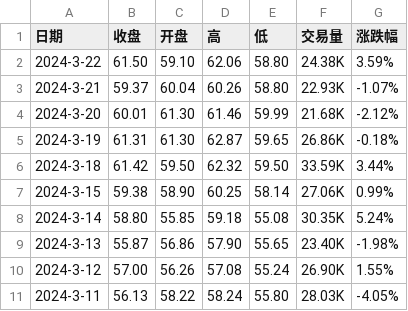
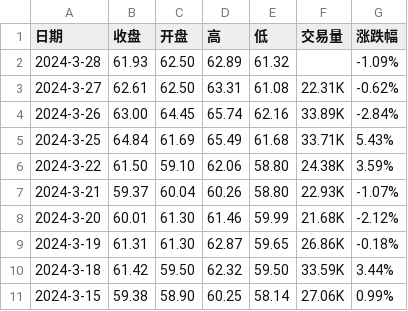
Before and after one commit to huanhuanbass/EUA, a CSV file: European Union Allowance.csv, drawn as a sheet; only a part is shown; the shorter side is filled out with more unchanged rows.

Commit message:
Add files via upload

```diff
--- a/European Union Allowance.csv
+++ b/European Union Allowance.csv
@@ -1,2 +1,6 @@
 "日期","收盘","开盘","高","低","交易量","涨跌幅"
+"2024-3-28","61.93","62.50","62.89","61.32","","-1.09%"
+"2024-3-27","62.61","62.50","63.31","61.08","22.31K","-0.62%"
+"2024-3-26","63.00","64.45","65.74","62.16","33.89K","-2.84%"
+"2024-3-25","64.84","61.69","65.49","61.68","33.71K","5.43%"
 "2024-3-22","61.50","59.10","62.06","58.80","24.38K","3.59%"
```
